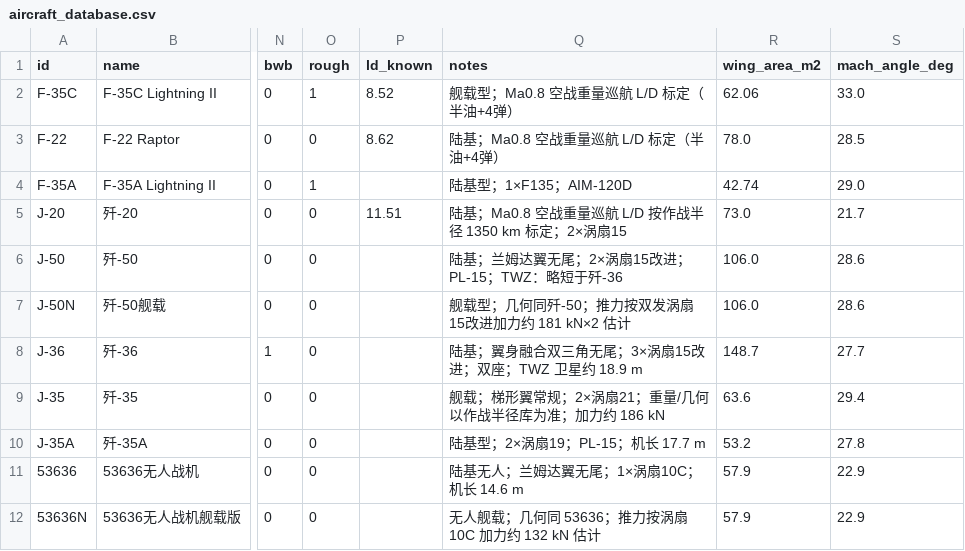
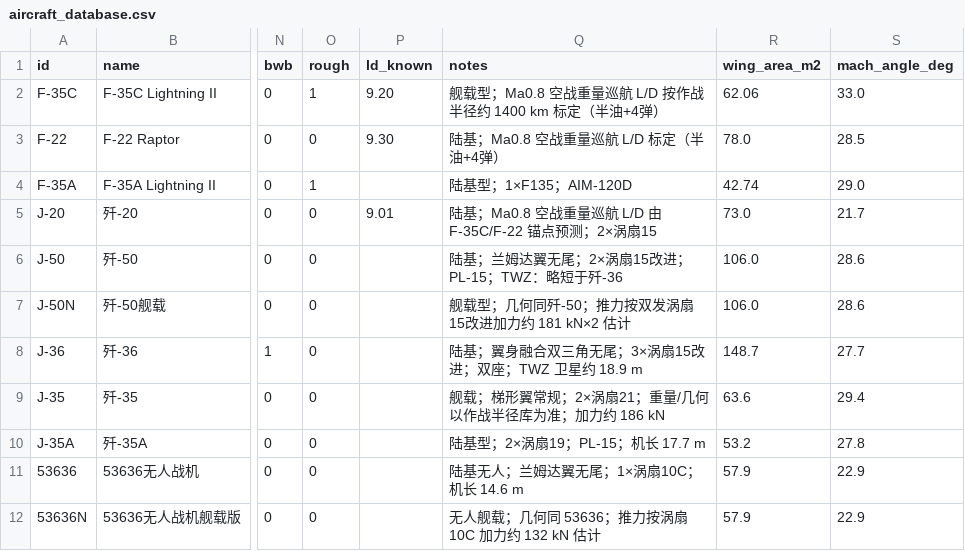
Before and after one commit to xtxsinan-lgtm/military_simulators, a CSV file: data/aircraft_database.csv, drawn as a sheet; only a part is shown, gaps mark what is left out; the diff names each change by its address in the sheet, - before the commit and + after, or states it on an @@ line.

```diff
--- a/data/aircraft_database.csv
+++ b/data/aircraft_database.csv
-P2 (ld_known): 8.52
+P2 (ld_known): 9.20
-Q2 (notes): 舰载型；Ma0.8 空战重量巡航 L/D 标定（半油+4弹）
+Q2 (notes): 舰载型；Ma0.8 空战重量巡航 L/D 按作战半径约 1400 km 标定（半油+4弹）
-P3 (ld_known): 8.62
+P3 (ld_known): 9.30
-P5 (ld_known): 11.51
+P5 (ld_known): 9.01
-Q5 (notes): 陆基；Ma0.8 空战重量巡航 L/D 按作战半径 1350 km 标定；2×涡扇15
+Q5 (notes): 陆基；Ma0.8 空战重量巡航 L/D 由 F-35C/F-22 锚点预测；2×涡扇15
```
Also changed, not shown: data/aircraft_engine_database.csv, 18 other files.
